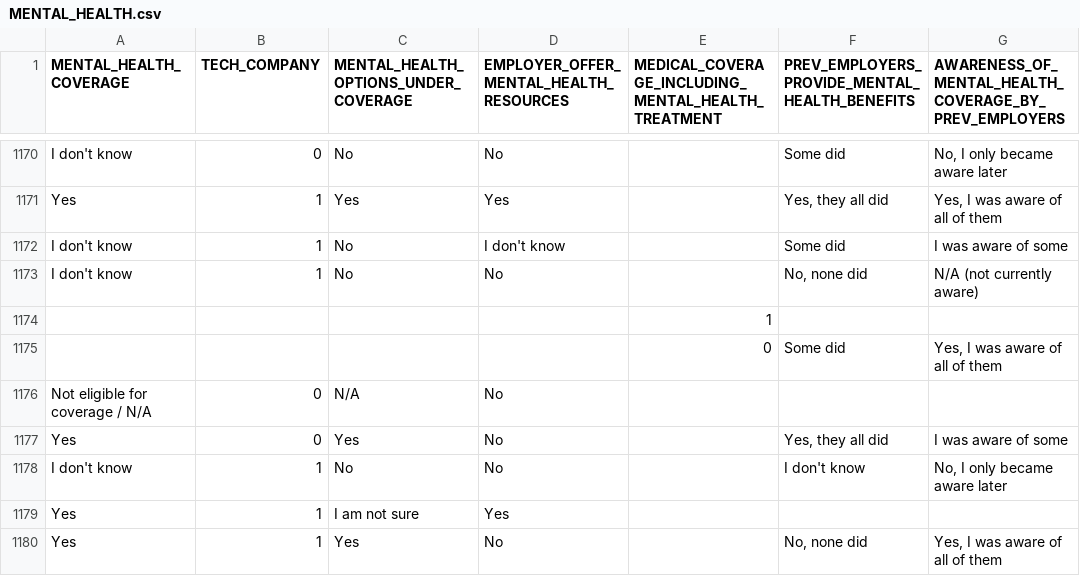
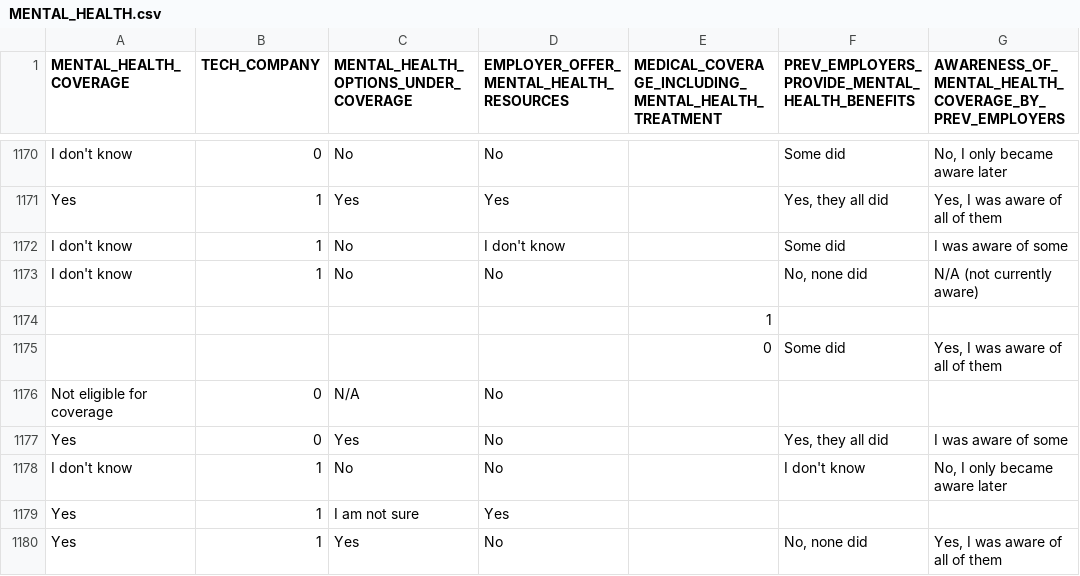
Before and after one commit to davis4a6/Team_Two, a CSV file: MENTAL_HEALTH.csv, drawn as a sheet; only a part is shown, gaps mark what is left out; the diff covers the shown part only; the diff names each change by its address in the sheet, - before the commit and + after, or states it on an @@ line.

Commit message:
updated to drop N/A
from MENTAL_HEALTH_COVERAGE column in order to read csv data into table.

```diff
--- a/MENTAL_HEALTH.csv
+++ b/MENTAL_HEALTH.csv
-A1176 (MENTAL_HEALTH_COVERAGE): Not eligible for coverage / N/A
+A1176 (MENTAL_HEALTH_COVERAGE): Not eligible for coverage
```
Also changed, not shown: 82 edited cells elsewhere in this file.
